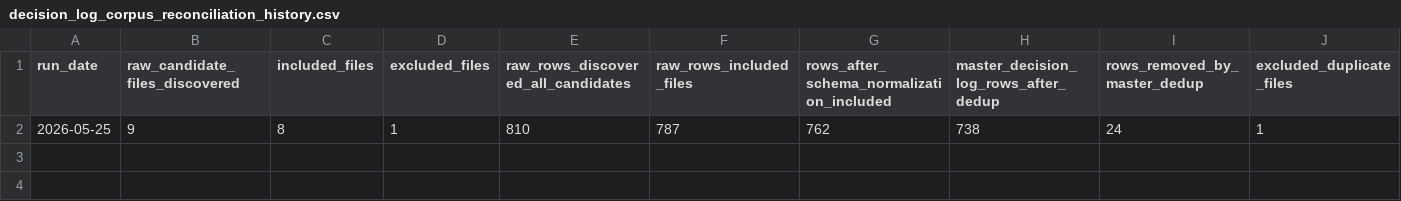
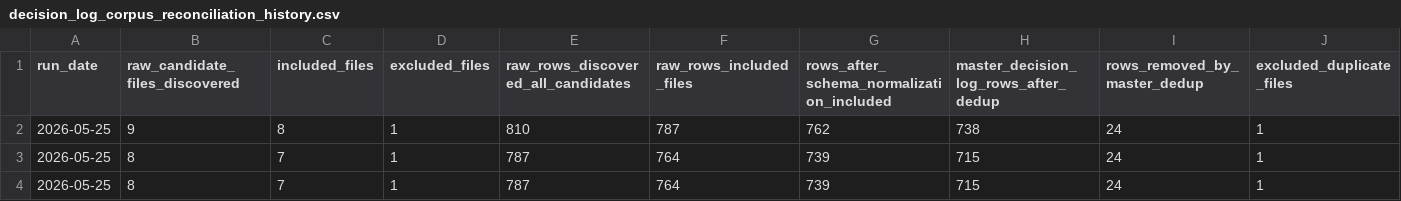
Before and after one commit to nellyagain/bonde, a CSV file: .claude/skills/llm-council/bonde_files 3/learning/decision_log_corpus_reconciliation_history.csv, drawn as a sheet; only a part is shown; rows hold the shown columns only; the diff names each change by its address in the sheet, - before the commit and + after, or states it on an @@ line.

```diff
--- a/.claude/skills/llm-council/bonde_files 3/learning/decision_log_corpus_reconciliation_history.csv
+++ b/.claude/skills/llm-council/bonde_files 3/learning/decision_log_corpus_reconciliation_history.csv
+row 3: 2026-05-25 | 8 | 7 | 1 | 787 | 764 | 739 | 715 | 24 | 1
+row 4: 2026-05-25 | 8 | 7 | 1 | 787 | 764 | 739 | 715 | 24 | 1
```
